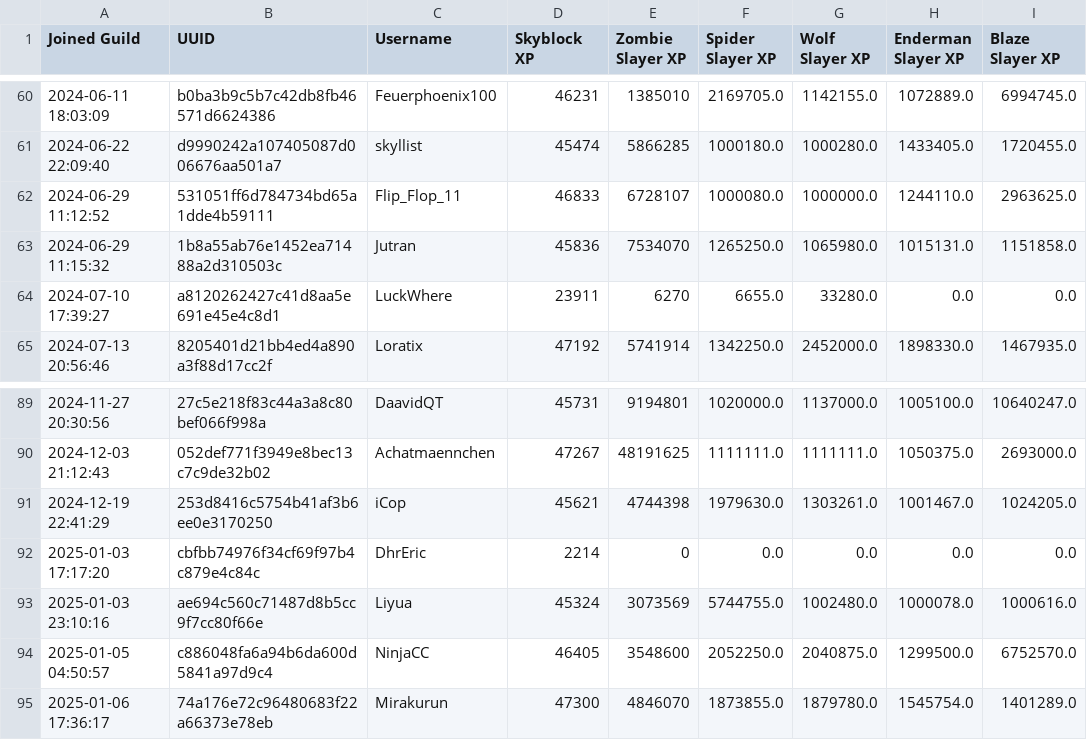
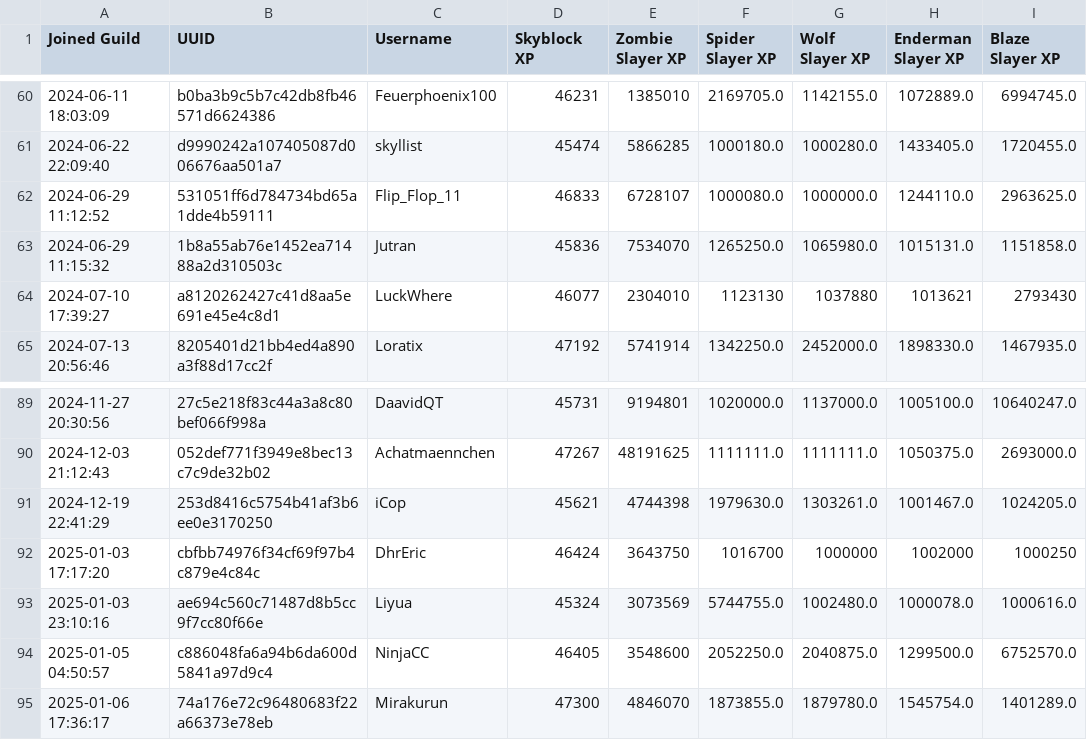
Before and after one commit to Knattekalle/Hypixel_Player_Stats_Website, a CSV file: csv_files/Guild_Event_Started_2025-04-03_18-51.csv, drawn as a sheet; only a part is shown, gaps mark what is left out.

Commit message:
Update Guild_Event_Started_2025-04-03_18-51.csv
Fixed false values

```diff
--- a/csv_files/Guild_Event_Started_2025-04-03_18-51.csv
+++ b/csv_files/Guild_Event_Started_2025-04-03_18-51.csv
@@ -63,3 +63,3 @@ Joined Guild,UUID,Username,Skyblock XP,Zombie Slayer XP,Spider Slayer XP,Wolf Sl
 2024-06-29 11:15:32,1b8a55ab76e1452ea71488a2d310503c,Jutran,45836,7534070,1265250.0,1065980.0,1015131.0,1151858.0
-2024-07-10 17:39:27,a8120262427c41d8aa5e691e45e4c8d1,LuckWhere,23911,6270,6655.0,33280.0,0.0,0.0
+2024-07-10 17:39:27,a8120262427c41d8aa5e691e45e4c8d1,LuckWhere,46077,2304010,1123130,1037880,1013621,2793430
 2024-07-13 20:56:46,8205401d21bb4ed4a890a3f88d17cc2f,Loratix,47192,5741914,1342250.0,2452000.0,1898330.0,1467935.0
@@ -91,3 +91,3 @@ Joined Guild,UUID,Username,Skyblock XP,Zombie Slayer XP,Spider Slayer XP,Wolf Sl
 2024-12-19 22:41:29,253d8416c5754b41af3b6ee0e3170250,iCop,45621,4744398,1979630.0,1303261.0,1001467.0,1024205.0
-2025-01-03 17:17:20,cbfbb74976f34cf69f97b4c879e4c84c,DhrEric,2214,0,0.0,0.0,0.0,0.0
+2025-01-03 17:17:20,cbfbb74976f34cf69f97b4c879e4c84c,DhrEric,46424,3643750,1016700,1000000,1002000,1000250
 2025-01-03 23:10:16,ae694c560c71487d8b5cc9f7cc80f66e,Liyua,45324,3073569,5744755.0,1002480.0,1000078.0,1000616.0
```
